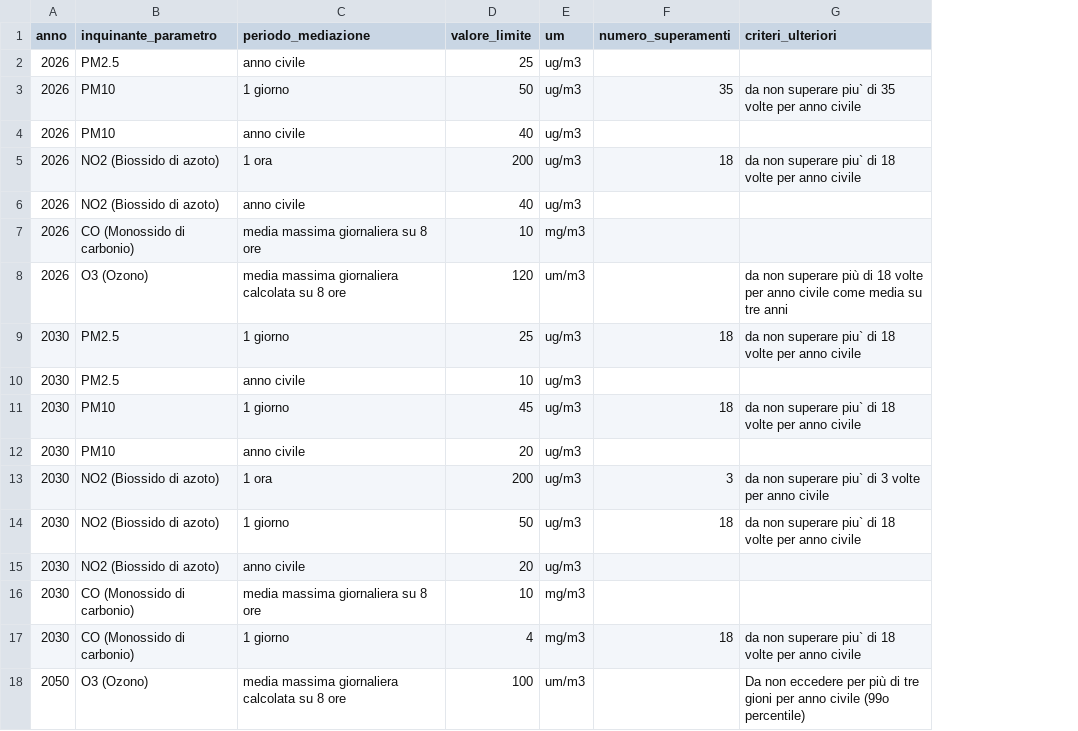
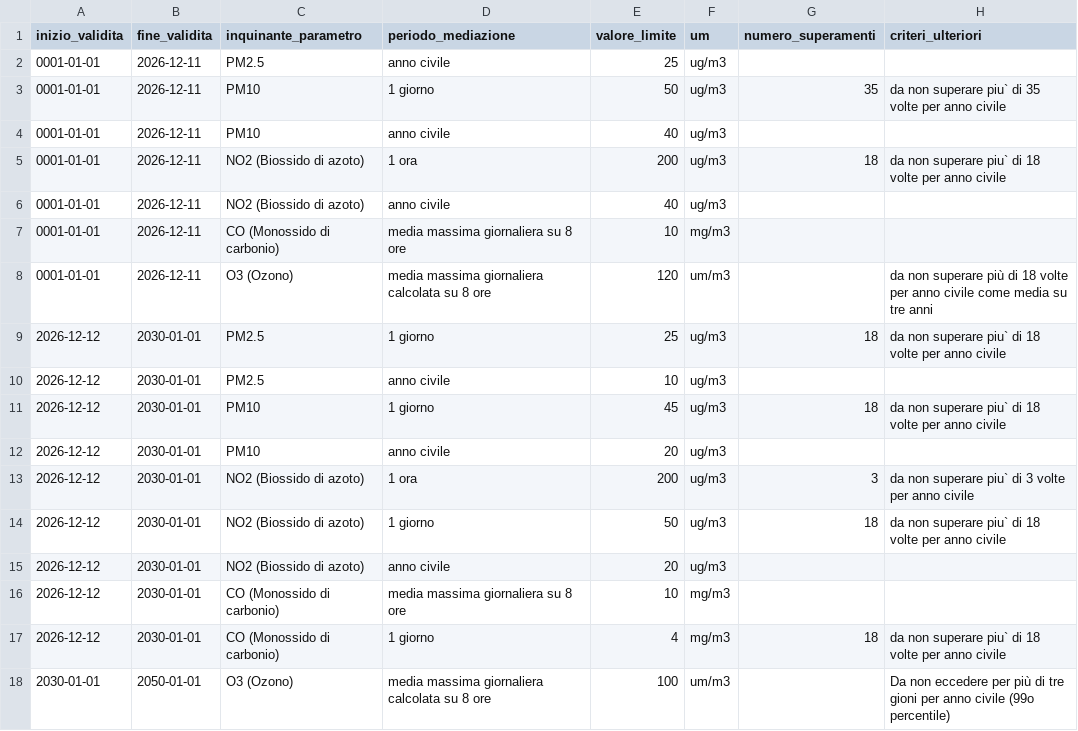
Before and after one commit to LiberaLongo/refresh-final-project-voltaire, a CSV file: csv/criteri_superamento.csv, drawn as a sheet; removed rows and columns are numbered as before the commit, all else as after; the diff names each change by its address in the sheet, - before the commit and + after, or states it on an @@ line.

```diff
--- a/csv/criteri_superamento.csv
+++ b/csv/criteri_superamento.csv
-column A (anno), rows 2-18: 2026 | 2026 | 2026 | 2026 | 2026 | 2026 | 2026 | 2030 | 2030 | 2030 | 2030 | 2030 | 2030 | 2030 | 2030 | 2030 | 2050
+column A (inizio_validita), rows 2-18: 0001-01-01 | 0001-01-01 | 0001-01-01 | 0001-01-01 | 0001-01-01 | 0001-01-01 | 0001-01-01 | 2026-12-12 | 2026-12-12 | 2026-12-12 | 2026-12-12 | 2026-12-12 | 2026-12-12 | 2026-12-12 | 2026-12-12 | 2026-12-12 | 2030-01-01
+column B (fine_validita), rows 2-18: 2026-12-11 | 2026-12-11 | 2026-12-11 | 2026-12-11 | 2026-12-11 | 2026-12-11 | 2026-12-11 | 2030-01-01 | 2030-01-01 | 2030-01-01 | 2030-01-01 | 2030-01-01 | 2030-01-01 | 2030-01-01 | 2030-01-01 | 2030-01-01 | 2050-01-01
```
Also changed, not shown: 1 other file.
